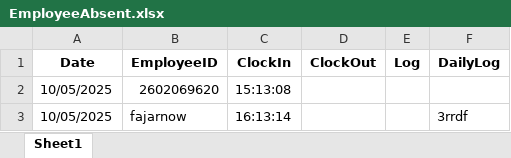
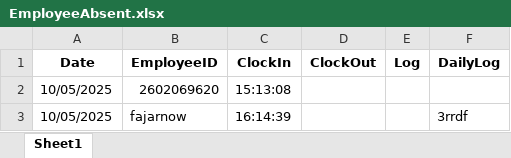
Before and after one commit to fajarnadril/Employee-Attendance, an Excel workbook: database/EmployeeAbsent.xlsx, sheet Sheet1, drawn as a sheet; values as stored, in another font and other column widths than the file's, no borders; the diff names each change by its address in the sheet, - before the commit and + after, or states it on an @@ line.

Commit message:
Update attendance

```diff
--- a/database/EmployeeAbsent.xlsx (sheet Sheet1)
+++ b/database/EmployeeAbsent.xlsx (sheet Sheet1)
-C3 (ClockIn): 16:13:14
+C3 (ClockIn): 16:14:39
```
